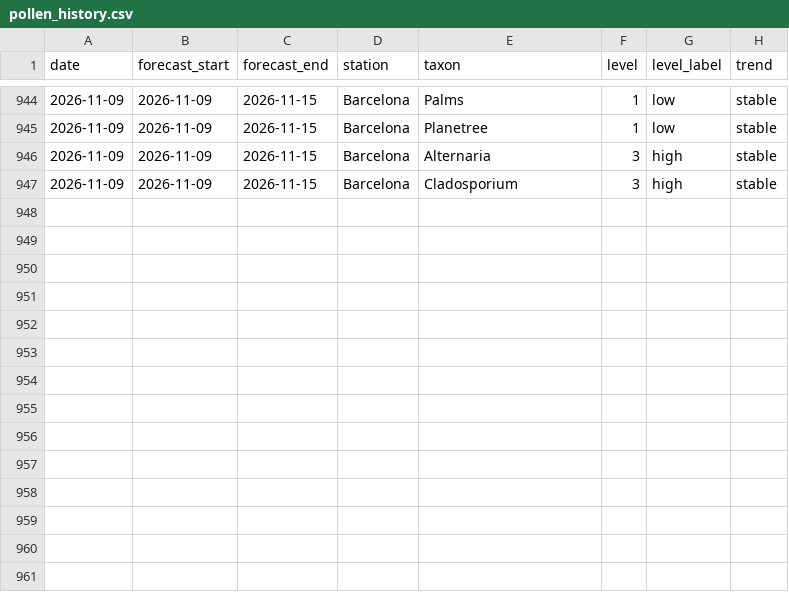
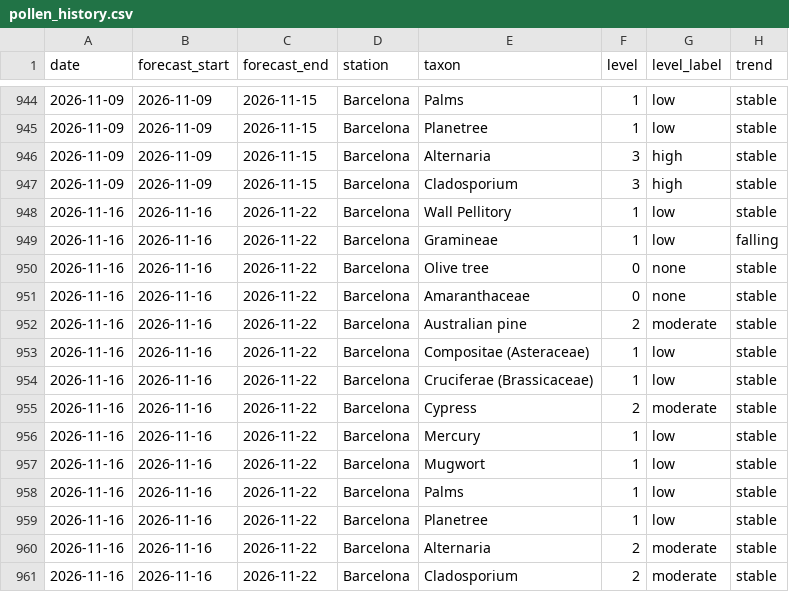
Before and after one commit to ryban3z/barcelona-pollen-checker, a CSV file: pollen_history.csv, drawn as a sheet; only a part is shown, gaps mark what is left out.

```diff
--- a/pollen_history.csv
+++ b/pollen_history.csv
@@ -947 +947,15 @@ date,forecast_start,forecast_end,station,taxon,level,level_label,trend
 2026-11-09,2026-11-09,2026-11-15,Barcelona,Cladosporium,3,high,stable
+2026-11-16,2026-11-16,2026-11-22,Barcelona,Wall Pellitory,1,low,stable
+2026-11-16,2026-11-16,2026-11-22,Barcelona,Gramineae,1,low,falling
+2026-11-16,2026-11-16,2026-11-22,Barcelona,Olive tree,0,none,stable
+2026-11-16,2026-11-16,2026-11-22,Barcelona,Amaranthaceae,0,none,stable
+2026-11-16,2026-11-16,2026-11-22,Barcelona,Australian pine,2,moderate,stable
+2026-11-16,2026-11-16,2026-11-22,Barcelona,Compositae (Asteraceae),1,low,stable
+2026-11-16,2026-11-16,2026-11-22,Barcelona,Cruciferae (Brassicaceae),1,low,stable
+2026-11-16,2026-11-16,2026-11-22,Barcelona,Cypress,2,moderate,stable
+2026-11-16,2026-11-16,2026-11-22,Barcelona,Mercury,1,low,stable
+2026-11-16,2026-11-16,2026-11-22,Barcelona,Mugwort,1,low,stable
+2026-11-16,2026-11-16,2026-11-22,Barcelona,Palms,1,low,stable
+2026-11-16,2026-11-16,2026-11-22,Barcelona,Planetree,1,low,stable
+2026-11-16,2026-11-16,2026-11-22,Barcelona,Alternaria,2,moderate,stable
+2026-11-16,2026-11-16,2026-11-22,Barcelona,Cladosporium,2,moderate,stable
```
